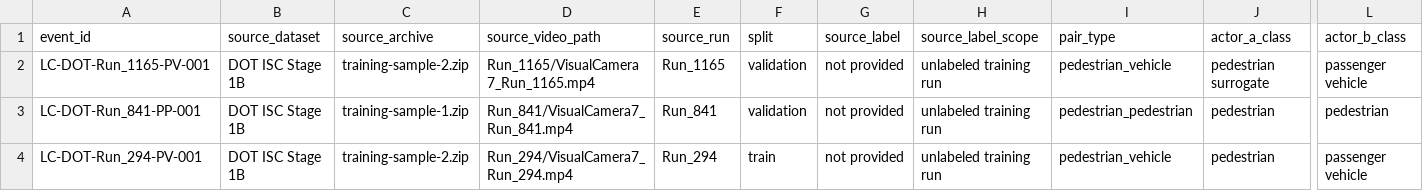
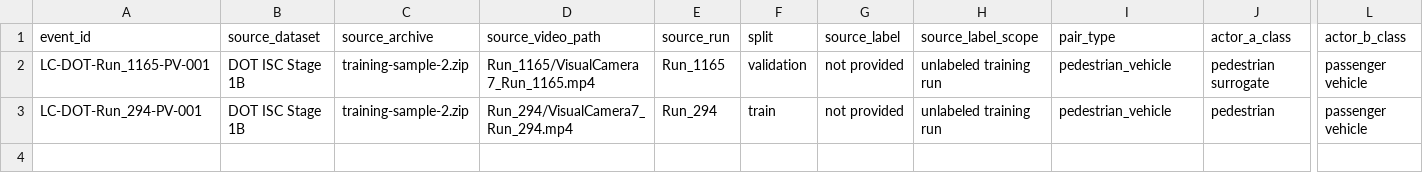
Before and after one commit to Shawarma-Frikz/LiveCross, a CSV file: data/annotations/v1/events.csv, drawn as a sheet; only a part is shown, gaps mark what is left out; rows hold the shown columns only; the diff names each change by its address in the sheet, - before the commit and + after, or states it on an @@ line.

Commit message:
narrowed the scope from five situations to only 2

```diff
--- a/data/annotations/v1/events.csv
+++ b/data/annotations/v1/events.csv
-row 3: LC-DOT-Run_841-PP-001 | DOT ISC Stage 1B | training-sample-1.zip | Run_841/VisualCamera7_Run_841.mp4 | Run_841 | validation | not provided | unlabeled training run | pedestrian_pedestrian | pedestrian | pedestrian
```
Also changed, not shown: 23 other files.
